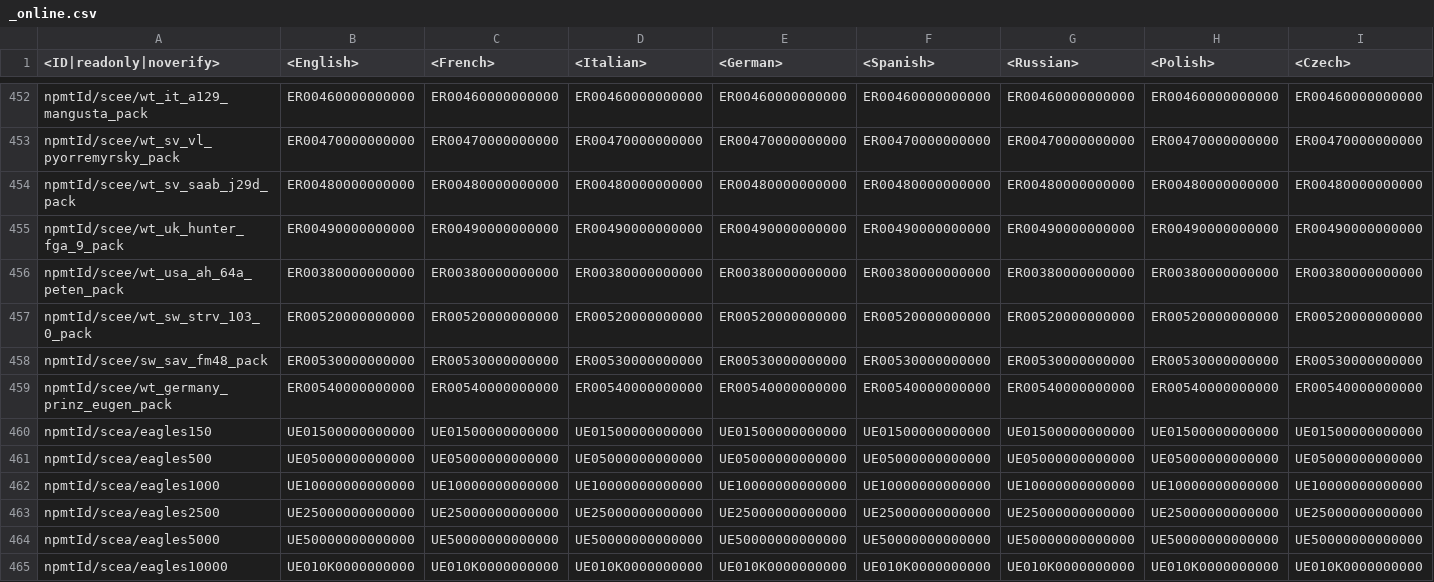
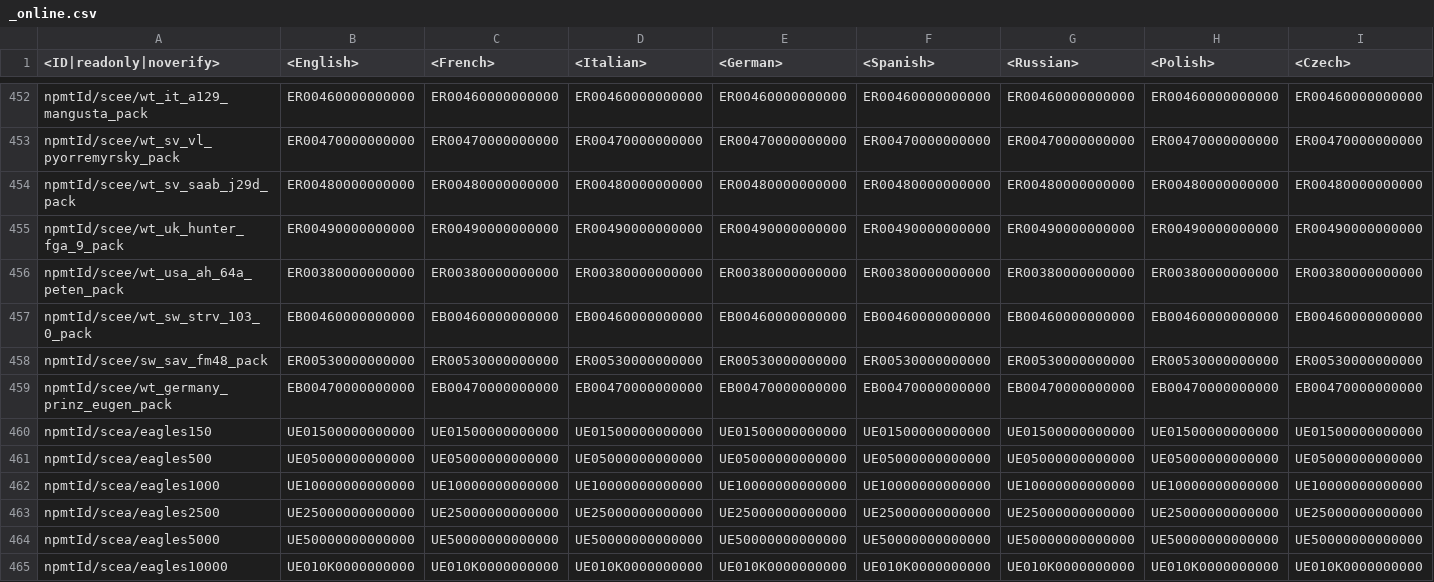
Before and after one commit to VitaliiAndreev/WarThunder_JsonFileChanges, a CSV file: Files/lang.vromfs.bin_u/lang/_online.csv, drawn as a sheet; only a part is shown, gaps mark what is left out; the diff covers the shown part only; the diff names each change by its address in the sheet, - before the commit and + after, or states it on an @@ line.

```diff
--- a/Files/lang.vromfs.bin_u/lang/_online.csv
+++ b/Files/lang.vromfs.bin_u/lang/_online.csv
-B457 (<English>): ER00520000000000
+B457 (<English>): EB00460000000000
-C457 (<French>): ER00520000000000
+C457 (<French>): EB00460000000000
-D457 (<Italian>): ER00520000000000
+D457 (<Italian>): EB00460000000000
-E457 (<German>): ER00520000000000
+E457 (<German>): EB00460000000000
-F457 (<Spanish>): ER00520000000000
+F457 (<Spanish>): EB00460000000000
-G457 (<Russian>): ER00520000000000
+G457 (<Russian>): EB00460000000000
-H457 (<Polish>): ER00520000000000
+H457 (<Polish>): EB00460000000000
-I457 (<Czech>): ER00520000000000
+I457 (<Czech>): EB00460000000000
-B459 (<English>): ER00540000000000
+B459 (<English>): EB00470000000000
-C459 (<French>): ER00540000000000
+C459 (<French>): EB00470000000000
-D459 (<Italian>): ER00540000000000
+D459 (<Italian>): EB00470000000000
-E459 (<German>): ER00540000000000
+E459 (<German>): EB00470000000000
-F459 (<Spanish>): ER00540000000000
+F459 (<Spanish>): EB00470000000000
-G459 (<Russian>): ER00540000000000
+G459 (<Russian>): EB00470000000000
-H459 (<Polish>): ER00540000000000
+H459 (<Polish>): EB00470000000000
-I459 (<Czech>): ER00540000000000
+I459 (<Czech>): EB00470000000000
```
Also changed, not shown: 68 edited cells elsewhere in this file, Files/lang.vromfs.bin_u/lang/unlocks_attachables.csv, Files/lang.vromfs.bin_u/lang/unlocks_medals.csv, 54 other files.
